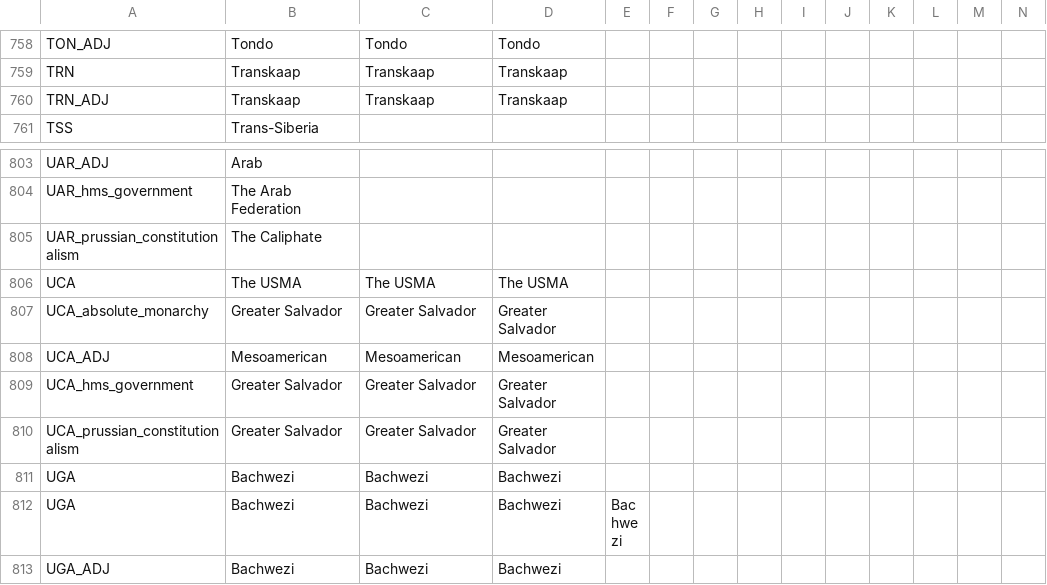
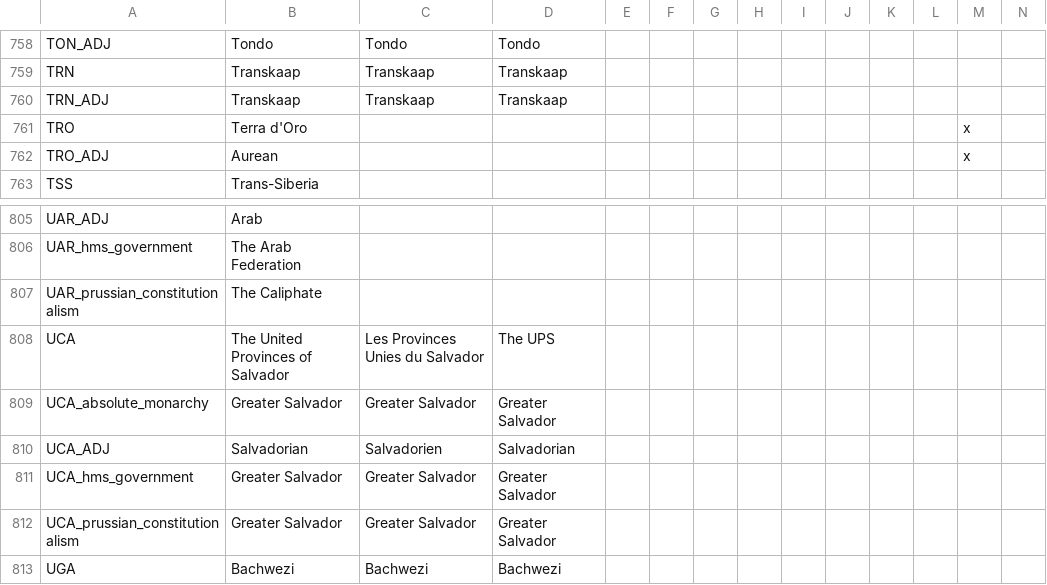
Before and after one commit to Pergame35/Divergences, a CSV file: Divergences of Darkness/Divergences of Darkness/localisation/0_countries.csv, drawn as a sheet; only a part is shown, gaps mark what is left out; the shorter side is filled out with more unchanged rows; addresses are those after the commit; rows hold the shown columns only; the diff names each change by its address in the sheet, - before the commit and + after, or states it on an @@ line.

```diff
--- a/Divergences of Darkness/Divergences of Darkness/localisation/0_countries.csv
+++ b/Divergences of Darkness/Divergences of Darkness/localisation/0_countries.csv
+row 761: TRO | Terra d'Oro |  |  |  |  |  |  |  |  |  |  | x
+row 762: TRO_ADJ | Aurean |  |  |  |  |  |  |  |  |  |  | x
-B808: The USMA
+B808: The United Provinces of Salvador
-C808: The USMA
+C808: Les Provinces Unies du Salvador
-D808: The USMA
+D808: The UPS
-B810: Mesoamerican
+B810: Salvadorian
-C810: Mesoamerican
+C810: Salvadorien
-D810: Mesoamerican
+D810: Salvadorian
```
Also changed, not shown: Divergences of Darkness/Divergences of Darkness/localisation/0_cultures.csv, Divergences of Darkness/Divergences of Darkness/localisation/0_names.csv, 48 other files.
